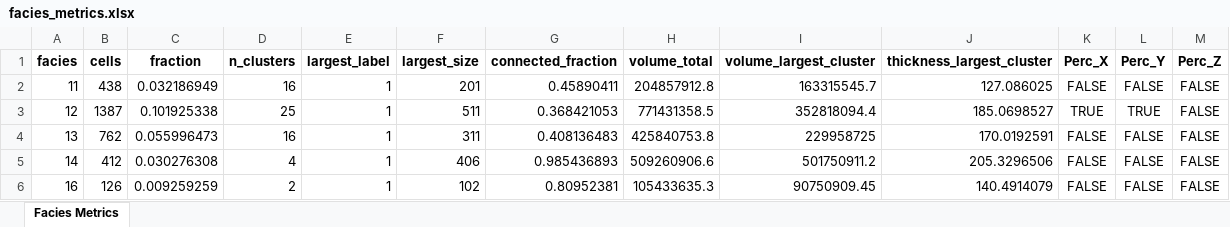
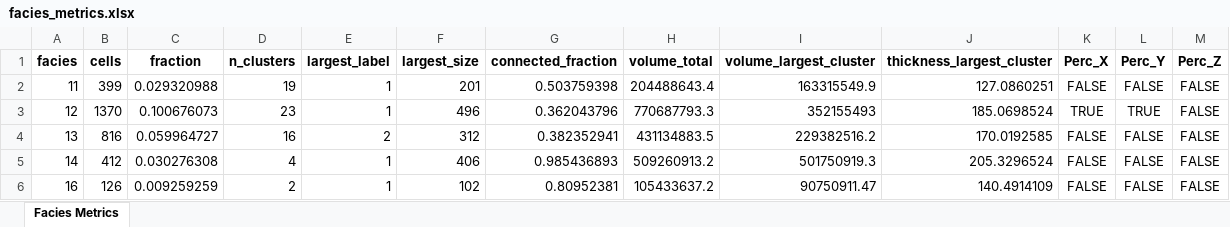
Before and after one commit to cadumedeiros/sfm_model_analysis, an Excel workbook: results/facies_metrics.xlsx, sheet Facies Metrics, drawn as a sheet; only a part is shown; values as stored, in another font and other column widths than the file's, no borders; the diff covers the shown part only; the diff names each change by its address in the sheet, - before the commit and + after, or states it on an @@ line.

```diff
--- a/results/facies_metrics.xlsx (sheet Facies Metrics)
+++ b/results/facies_metrics.xlsx (sheet Facies Metrics)
-B2 (cells): 438
+B2 (cells): 399
-C2 (fraction): 0.032186949
+C2 (fraction): 0.029320988
-D2 (n_clusters): 16
+D2 (n_clusters): 19
-G2 (connected_fraction): 0.45890411
+G2 (connected_fraction): 0.503759398
-H2 (volume_total): 204857912.8
+H2 (volume_total): 204488643.4
-I2 (volume_largest_cluster): 163315545.7
+I2 (volume_largest_cluster): 163315549.9
-J2 (thickness_largest_cluster): 127.086025
+J2 (thickness_largest_cluster): 127.0860251
-B3 (cells): 1387
+B3 (cells): 1370
-C3 (fraction): 0.101925338
+C3 (fraction): 0.100676073
-D3 (n_clusters): 25
+D3 (n_clusters): 23
-F3 (largest_size): 511
+F3 (largest_size): 496
-G3 (connected_fraction): 0.368421053
+G3 (connected_fraction): 0.362043796
-H3 (volume_total): 771431358.5
+H3 (volume_total): 770687793.3
-I3 (volume_largest_cluster): 352818094.4
+I3 (volume_largest_cluster): 352155493
-J3 (thickness_largest_cluster): 185.0698527
+J3 (thickness_largest_cluster): 185.0698524
-B4 (cells): 762
+B4 (cells): 816
-C4 (fraction): 0.055996473
+C4 (fraction): 0.059964727
-E4 (largest_label): 1
+E4 (largest_label): 2
-F4 (largest_size): 311
+F4 (largest_size): 312
-G4 (connected_fraction): 0.408136483
+G4 (connected_fraction): 0.382352941
-H4 (volume_total): 425840753.8
+H4 (volume_total): 431134883.5
-I4 (volume_largest_cluster): 229958725
+I4 (volume_largest_cluster): 229382516.2
-J4 (thickness_largest_cluster): 170.0192591
+J4 (thickness_largest_cluster): 170.0192585
-H5 (volume_total): 509260906.6
+H5 (volume_total): 509260913.2
-I5 (volume_largest_cluster): 501750911.2
+I5 (volume_largest_cluster): 501750919.3
-J5 (thickness_largest_cluster): 205.3296506
+J5 (thickness_largest_cluster): 205.3296524
-H6 (volume_total): 105433635.3
+H6 (volume_total): 105433637.2
-I6 (volume_largest_cluster): 90750909.45
+I6 (volume_largest_cluster): 90750911.47
-J6 (thickness_largest_cluster): 140.4914079
+J6 (thickness_largest_cluster): 140.4914109
```
Also changed, not shown: 1 removed row and 88 edited cells elsewhere in this sheet, 4 other files.
